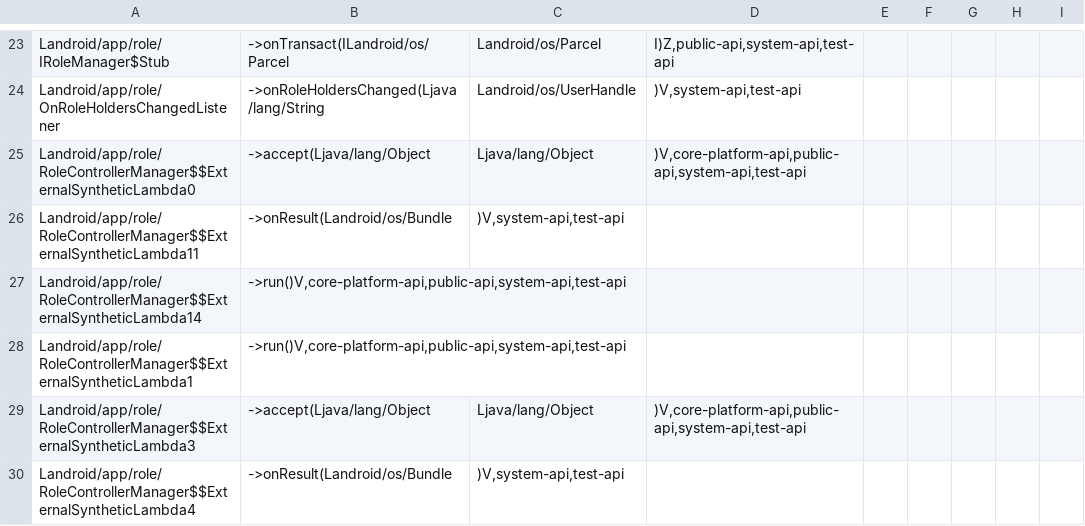
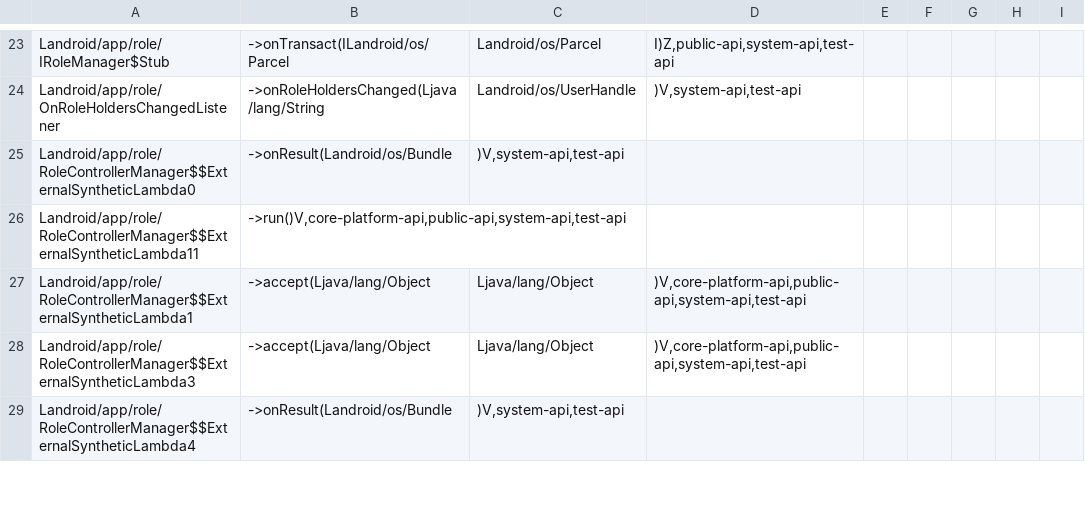
Before and after one commit to CodeLinaro-mirror/la_platform_prebuilts_module_sdk_Permission, a CSV file: current/hiddenapi/filtered-stub-flags.csv, drawn as a sheet; only a part is shown, gaps mark what is left out; the diff covers the shown part only.

```diff
--- a/current/hiddenapi/filtered-stub-flags.csv
+++ b/current/hiddenapi/filtered-stub-flags.csv
@@ -24,6 +24,5 @@ Landroid/app/role/IRoleManager$Stub;->onTransact(ILandroid/os/Parcel;Landroid/os
 Landroid/app/role/OnRoleHoldersChangedListener;->onRoleHoldersChanged(Ljava/lang/String;Landroid/os/UserHandle;)V,system-api,test-api
-Landroid/app/role/RoleControllerManager$$ExternalSyntheticLambda0;->accept(Ljava/lang/Object;Ljava/lang/Object;)V,core-platform-api,public-api,system-api,test-api
-Landroid/app/role/RoleControllerManager$$ExternalSyntheticLambda11;->onResult(Landroid/os/Bundle;)V,system-api,test-api
-Landroid/app/role/RoleControllerManager$$ExternalSyntheticLambda14;->run()V,core-platform-api,public-api,system-api,test-api
-Landroid/app/role/RoleControllerManager$$ExternalSyntheticLambda1;->run()V,core-platform-api,public-api,system-api,test-api
+Landroid/app/role/RoleControllerManager$$ExternalSyntheticLambda0;->onResult(Landroid/os/Bundle;)V,system-api,test-api
+Landroid/app/role/RoleControllerManager$$ExternalSyntheticLambda11;->run()V,core-platform-api,public-api,system-api,test-api
+Landroid/app/role/RoleControllerManager$$ExternalSyntheticLambda1;->accept(Ljava/lang/Object;Ljava/lang/Object;)V,core-platform-api,public-api,system-api,test-api
 Landroid/app/role/RoleControllerManager$$ExternalSyntheticLambda3;->accept(Ljava/lang/Object;Ljava/lang/Object;)V,core-platform-api,public-api,system-api,test-api
```
Also changed, not shown: 7 added rows and 2 edited cells elsewhere in this file, current/hiddenapi/filtered-flags.csv, 9 other files.
